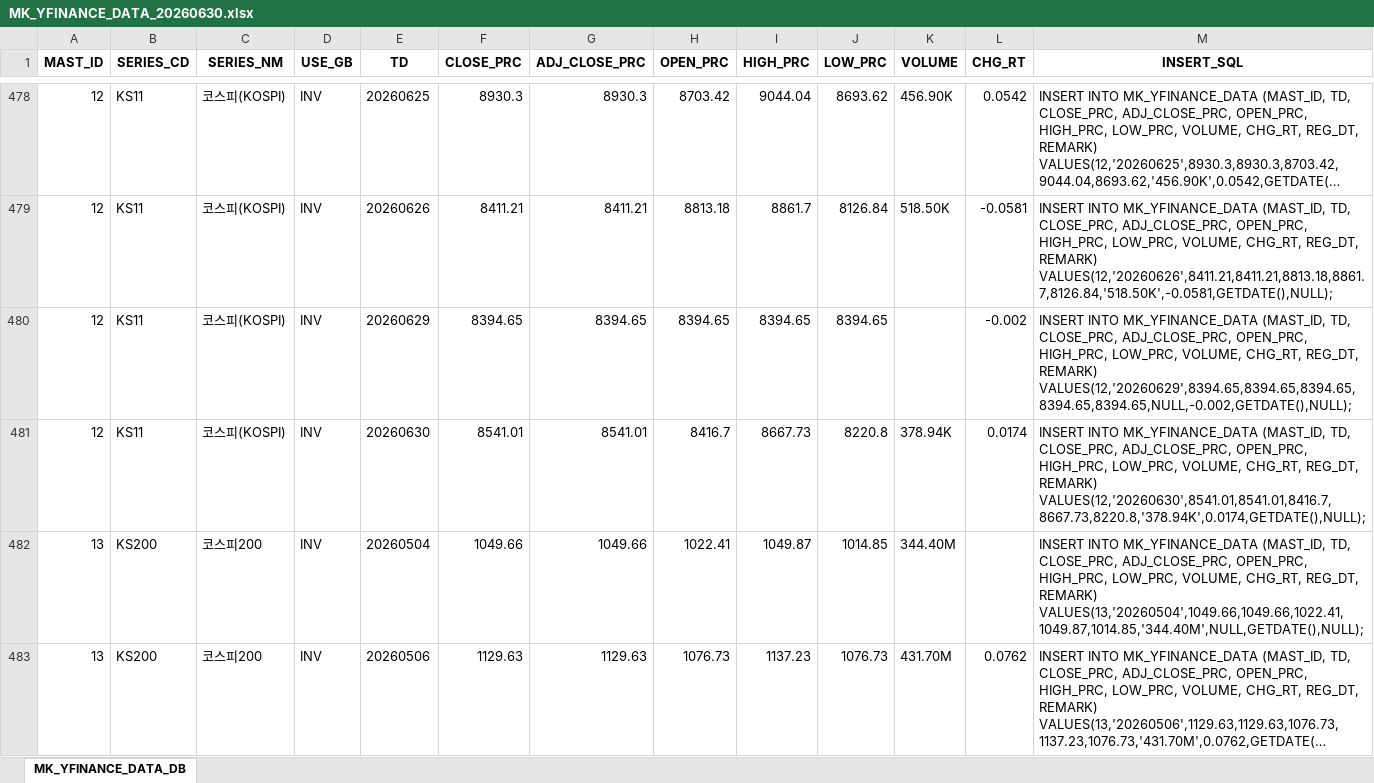
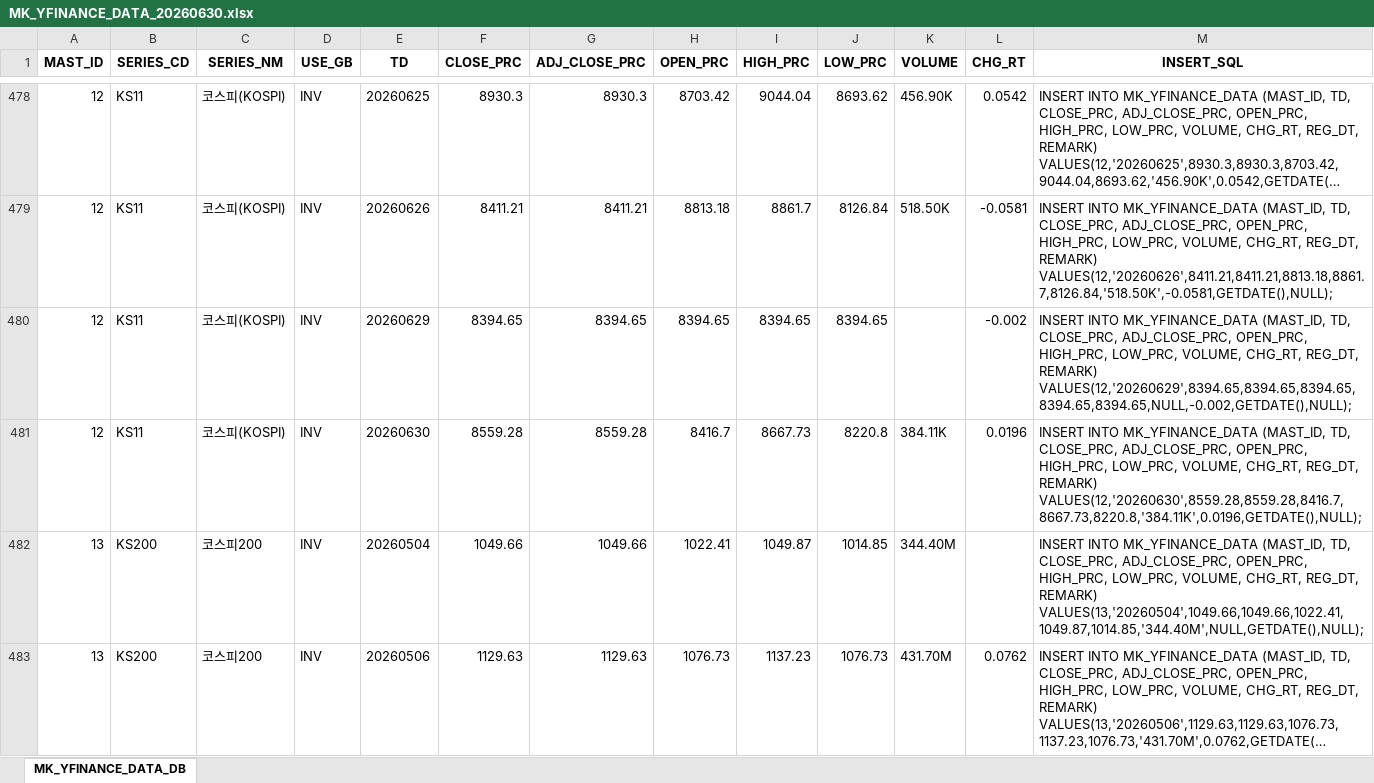
Before and after one commit to chsbjh-ops/mk-inv-ingest, an Excel workbook: data/MK_YFINANCE_DATA_20260630.xlsx, sheet MK_YFINANCE_DATA_DB, drawn as a sheet; only a part is shown, gaps mark what is left out; long unchanged cells end in …; values as stored, in another font and other column widths than the file's, no borders; the diff covers the shown part only; the diff names each change by its address in the sheet, - before the commit and + after, or states it on an @@ line.

```diff
--- a/data/MK_YFINANCE_DATA_20260630.xlsx (sheet MK_YFINANCE_DATA_DB)
+++ b/data/MK_YFINANCE_DATA_20260630.xlsx (sheet MK_YFINANCE_DATA_DB)
-F481 (CLOSE_PRC): 8541.01
+F481 (CLOSE_PRC): 8559.28
-G481 (ADJ_CLOSE_PRC): 8541.01
+G481 (ADJ_CLOSE_PRC): 8559.28
-K481 (VOLUME): 378.94K
+K481 (VOLUME): 384.11K
-L481 (CHG_RT): 0.0174
+L481 (CHG_RT): 0.0196
-M481 (INSERT_SQL): …REG_DT, REMARK) VALUES(12,'20260630',8541.01,8541.01,8416.7,8667.73,8220.8,'378.94K',0.0174,GETDATE(),NULL);
+M481 (INSERT_SQL): …REG_DT, REMARK) VALUES(12,'20260630',8559.28,8559.28,8416.7,8667.73,8220.8,'384.11K',0.0196,GETDATE(),NULL);
```
Also changed, not shown: 44 edited cells elsewhere in this sheet, data/MK_ECB_DATA_20260630.xlsx, data/MK_FRED_DATA_20260630.xlsx, 5 other files.
